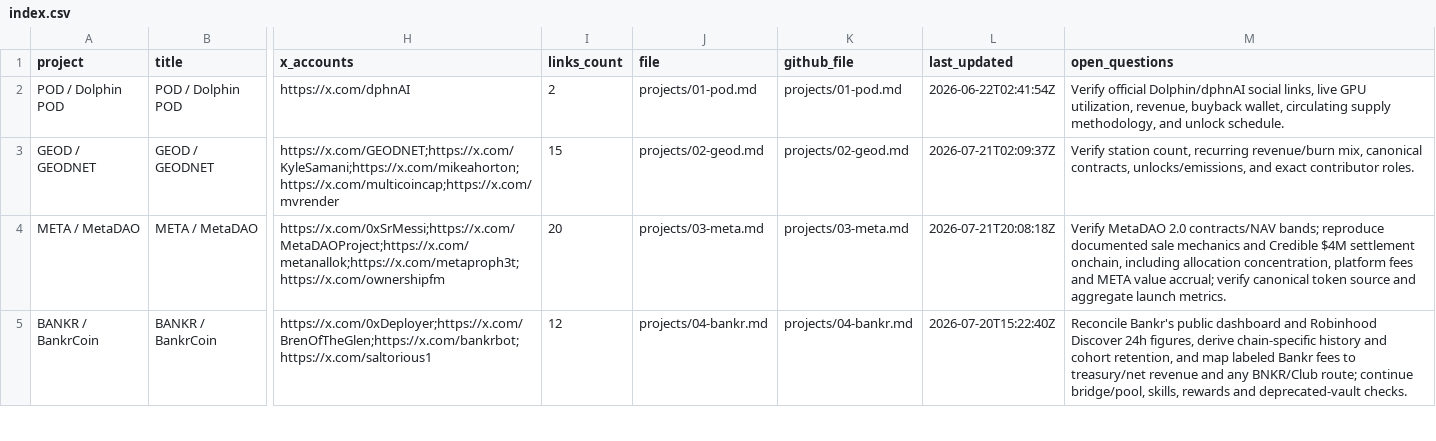
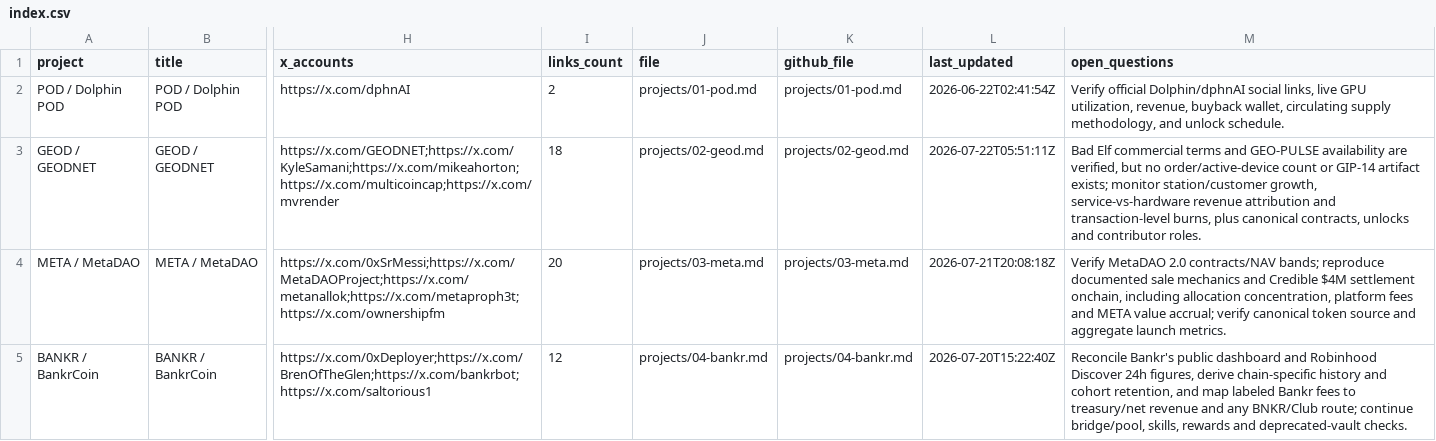
Before and after one commit to iopo545454-del/project-watchlist, a CSV file: index.csv, drawn as a sheet; only a part is shown, gaps mark what is left out; the diff covers the shown part only; the diff names each change by its address in the sheet, - before the commit and + after, or states it on an @@ line.

Commit message:
Update project watchlist scans

```diff
--- a/index.csv
+++ b/index.csv
-I3 (links_count): 15
+I3 (links_count): 18
-L3 (last_updated): 2026-07-21T02:09:37Z
+L3 (last_updated): 2026-07-22T05:51:11Z
-M3 (open_questions): Verify station count, recurring revenue/burn mix, canonical contracts, unlocks/emissions, and exact contributor roles.
+M3 (open_questions): Bad Elf commercial terms and GEO-PULSE availability are verified, but no order/active-device count or GIP-14 artifact exists; monitor station/customer growth, service-vs-hardware revenue attribution and transaction-level burns, plus canonical contracts, unlocks and contributor roles.
```
Also changed, not shown: 11 edited cells elsewhere in this file, 17 other files.
